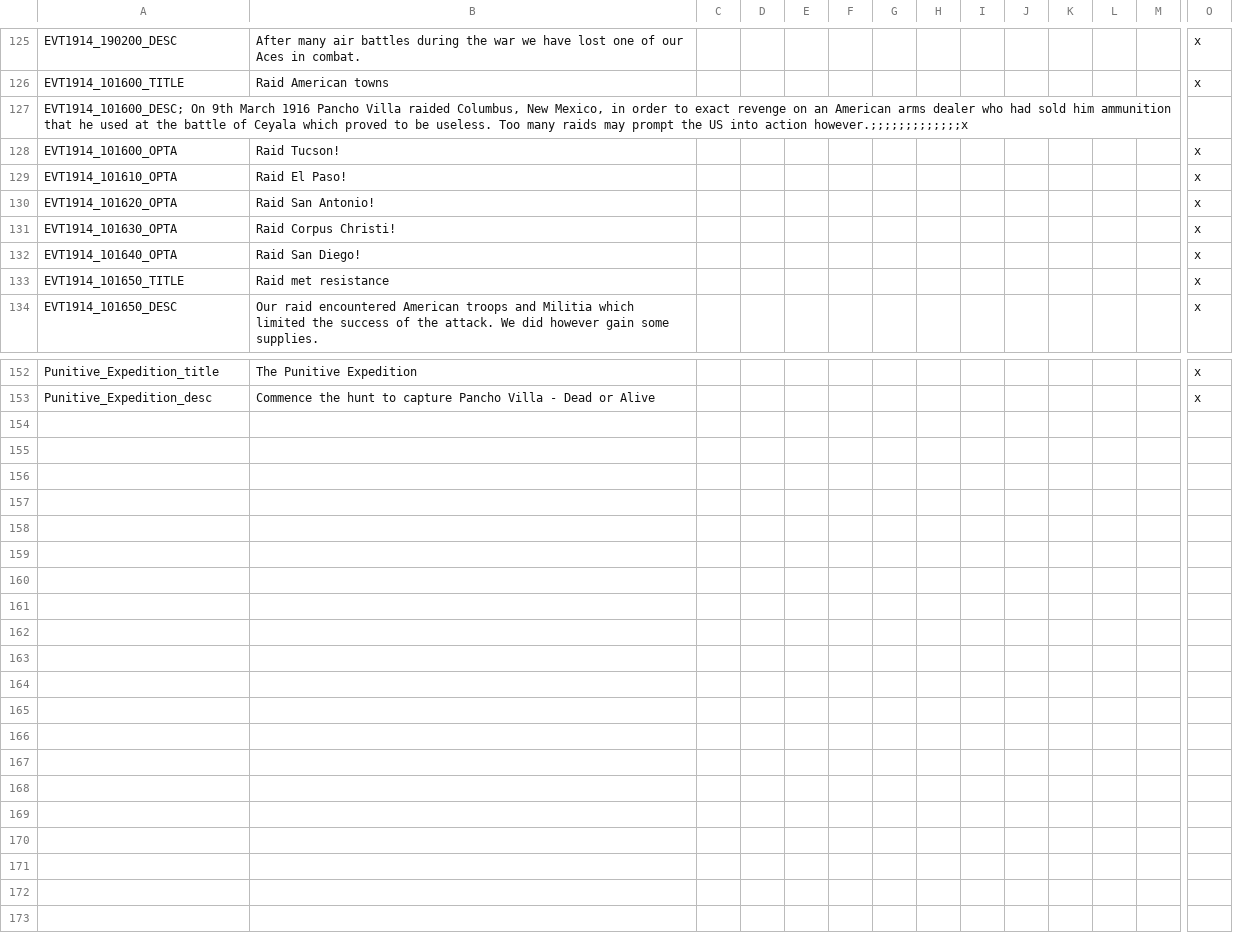
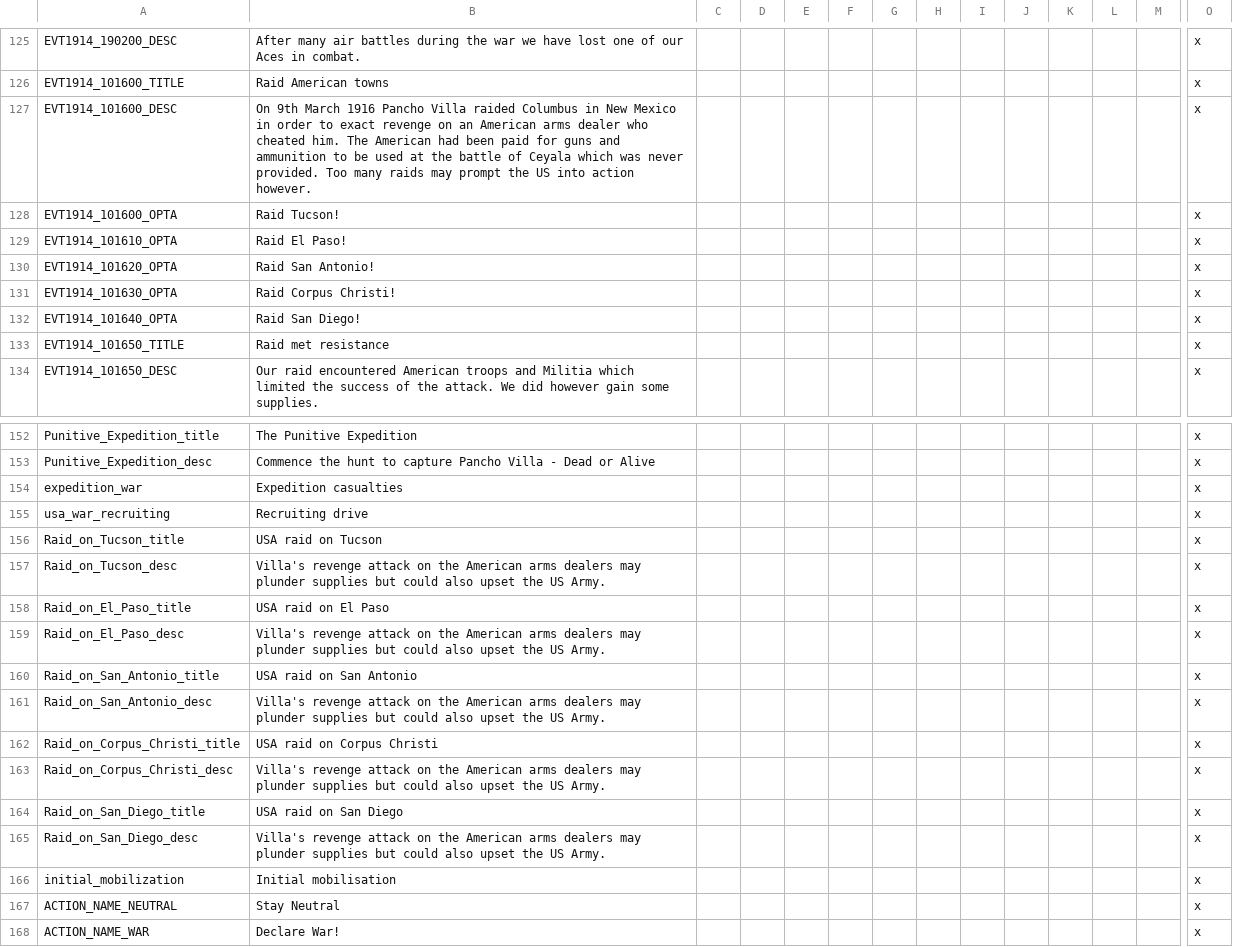
Before and after one commit to dthird3/ww1tfh, a CSV file: localisation/WW1events-Mexico.csv, drawn as a sheet; only a part is shown, gaps mark what is left out; removed rows and columns are numbered as before the commit, all else as after; rows hold the shown columns only; the diff names each change by its address in the sheet, - before the commit and + after, or states it on an @@ line.

```diff
--- a/localisation/WW1events-Mexico.csv
+++ b/localisation/WW1events-Mexico.csv
-row 127: EVT1914_101600_DESC; On 9th March 1916 Pancho Villa raided Columbus, New Mexico, in order to exact revenge on an American arms dealer who had sold him ammunition that he used at the battle of Ceyala which proved to be useless. Too many raids may prompt the US into action however.;;;;;;;;;;;;;x
+row 127: EVT1914_101600_DESC | On 9th March 1916 Pancho Villa raided Columbus in New Mexico in order to exact revenge on an American arms dealer who cheated him. The American had been paid for guns and ammunition to be used at the battle of Ceyala which was never provided. Too many raids may prompt the US into action however. |  |  |  |  |  |  |  |  |  |  |  | x
+row 154: expedition_war | Expedition casualties |  |  |  |  |  |  |  |  |  |  |  | x
+row 155: usa_war_recruiting | Recruiting drive |  |  |  |  |  |  |  |  |  |  |  | x
+row 156: Raid_on_Tucson_title | USA raid on Tucson |  |  |  |  |  |  |  |  |  |  |  | x
+row 157: Raid_on_Tucson_desc | Villa's revenge attack on the American arms dealers may plunder supplies but could also upset the US Army. |  |  |  |  |  |  |  |  |  |  |  | x
+row 158: Raid_on_El_Paso_title | USA raid on El Paso |  |  |  |  |  |  |  |  |  |  |  | x
+row 159: Raid_on_El_Paso_desc | Villa's revenge attack on the American arms dealers may plunder supplies but could also upset the US Army. |  |  |  |  |  |  |  |  |  |  |  | x
+row 160: Raid_on_San_Antonio_title | USA raid on San Antonio |  |  |  |  |  |  |  |  |  |  |  | x
+row 161: Raid_on_San_Antonio_desc | Villa's revenge attack on the American arms dealers may plunder supplies but could also upset the US Army. |  |  |  |  |  |  |  |  |  |  |  | x
+row 162: Raid_on_Corpus_Christi_title | USA raid on Corpus Christi |  |  |  |  |  |  |  |  |  |  |  | x
+row 163: Raid_on_Corpus_Christi_desc | Villa's revenge attack on the American arms dealers may plunder supplies but could also upset the US Army. |  |  |  |  |  |  |  |  |  |  |  | x
+row 164: Raid_on_San_Diego_title | USA raid on San Diego |  |  |  |  |  |  |  |  |  |  |  | x
+row 165: Raid_on_San_Diego_desc | Villa's revenge attack on the American arms dealers may plunder supplies but could also upset the US Army. |  |  |  |  |  |  |  |  |  |  |  | x
+row 166: initial_mobilization | Initial mobilisation |  |  |  |  |  |  |  |  |  |  |  | x
+row 167: ACTION_NAME_NEUTRAL | Stay Neutral |  |  |  |  |  |  |  |  |  |  |  | x
+row 168: ACTION_NAME_WAR | Declare War! |  |  |  |  |  |  |  |  |  |  |  | x
```
Also changed, not shown: zzz_tools/Audax.Validator/Data/EventInfo.csv, 15 other files.
